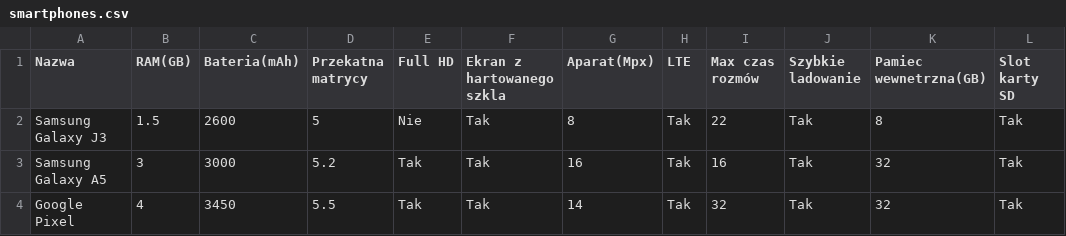
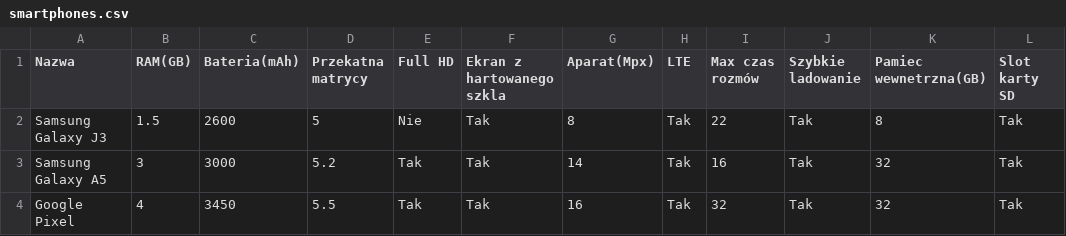
Before and after one commit to fakty/SmartphoneDSS, a CSV file: SmartphoneDSS/SmartphoneDSS/Assets/smartphones.csv, drawn as a sheet; only a part is shown; the diff names each change by its address in the sheet, - before the commit and + after, or states it on an @@ line.

Commit message:
Implemented Smartphone filtering based on InputFormulas

```diff
--- a/SmartphoneDSS/SmartphoneDSS/Assets/smartphones.csv
+++ b/SmartphoneDSS/SmartphoneDSS/Assets/smartphones.csv
-G3 (Aparat(Mpx)): 16
+G3 (Aparat(Mpx)): 14
-G4 (Aparat(Mpx)): 14
+G4 (Aparat(Mpx)): 16
```
Also changed, not shown: 10 other files.
